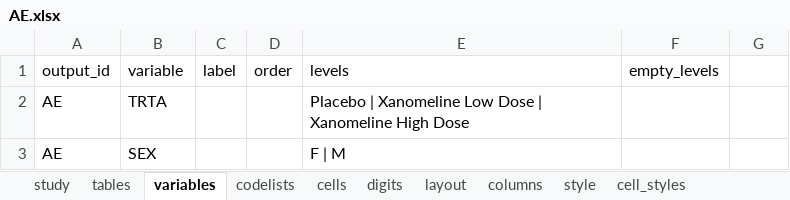
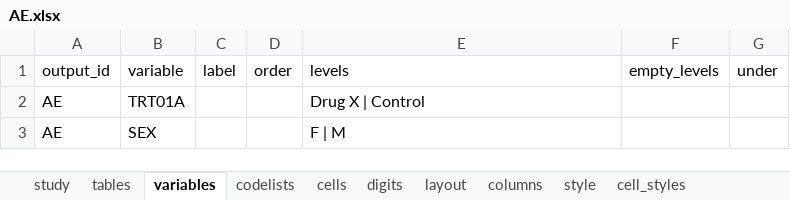
Before and after one commit to ichirio/tflspec, an Excel workbook: inst/extdata/ard-spec/AE.xlsx, sheet variables, drawn as a sheet; values as stored, in another font and other column widths than the file's, no borders; the diff names each change by its address in the sheet, - before the commit and + after, or states it on an @@ line.

```diff
--- a/inst/extdata/ard-spec/AE.xlsx (sheet variables)
+++ b/inst/extdata/ard-spec/AE.xlsx (sheet variables)
-G1: (empty)
+G1: under
-B2 (variable): TRTA
+B2 (variable): TRT01A
-E2 (levels): Placebo | Xanomeline Low Dose | Xanomeline High Dose
+E2 (levels): Drug X | Control
```
Also changed, not shown: sheet tables, sheet layout, sheet col_header, inst/extdata/ard-spec/DM.xlsx, inst/extdata/ard-spec/LB.xlsx, 27 other files.
